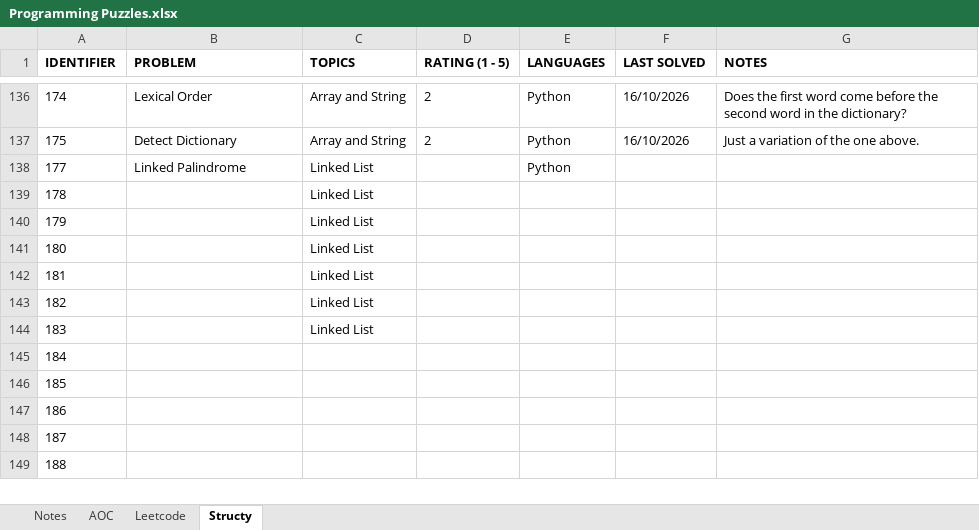
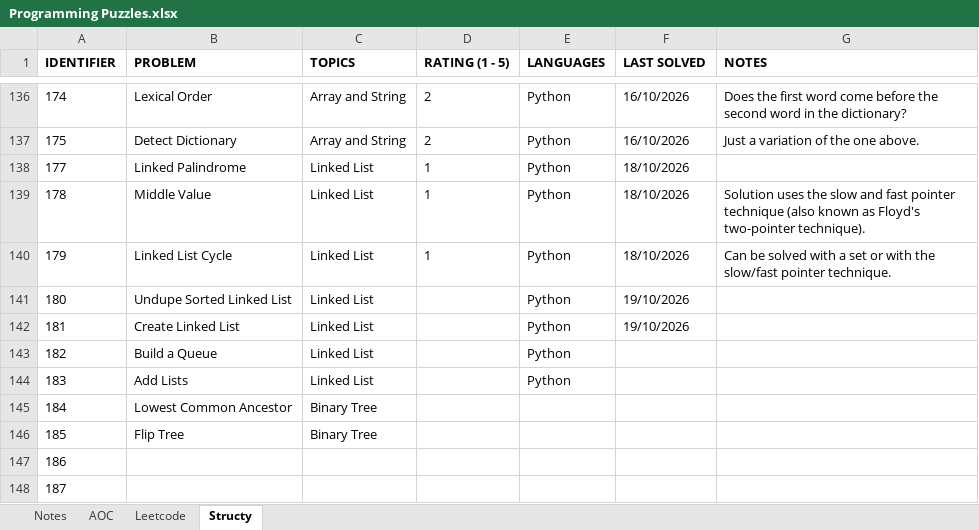
Before and after one commit to rtharris619/ProjectDSA, an Excel workbook: docs/Programming Puzzles.xlsx, sheet Structy, drawn as a sheet; only a part is shown, gaps mark what is left out; the shorter side is filled out with more unchanged rows; values as stored, in another font and other column widths than the file's, no borders; the diff names each change by its address in the sheet, - before the commit and + after, or states it on an @@ line.

Commit message:
structy linked list challenges

```diff
--- a/docs/Programming Puzzles.xlsx (sheet Structy)
+++ b/docs/Programming Puzzles.xlsx (sheet Structy)
-D138:D140 (RATING (1 - 5)): (empty)
+D138:D140 (RATING (1 - 5)): 1
-F138:F140 (LAST SOLVED): (empty)
+F138:F140 (LAST SOLVED): 18/10/2026
-B139 (PROBLEM): (empty)
+B139 (PROBLEM): Middle Value
-E139:E144 (LANGUAGES): (empty)
+E139:E144 (LANGUAGES): Python
-G139 (NOTES): (empty)
+G139 (NOTES): Solution uses the slow and fast pointer technique (also known as Floyd's two-pointer technique).
-B140 (PROBLEM): (empty)
+B140 (PROBLEM): Linked List Cycle
-G140 (NOTES): (empty)
+G140 (NOTES): Can be solved with a set or with the slow/fast pointer technique.
-B141 (PROBLEM): (empty)
+B141 (PROBLEM): Undupe Sorted Linked List
-F141:F142 (LAST SOLVED): (empty)
+F141:F142 (LAST SOLVED): 19/10/2026
-B142 (PROBLEM): (empty)
+B142 (PROBLEM): Create Linked List
-B143 (PROBLEM): (empty)
+B143 (PROBLEM): Build a Queue
-B144 (PROBLEM): (empty)
+B144 (PROBLEM): Add Lists
-B145 (PROBLEM): (empty)
+B145 (PROBLEM): Lowest Common Ancestor
-C145:C146 (TOPICS): (empty)
+C145:C146 (TOPICS): Binary Tree
-B146 (PROBLEM): (empty)
+B146 (PROBLEM): Flip Tree
```
Also changed, not shown: sheet AOC, sheet Notes, 6 other files.
